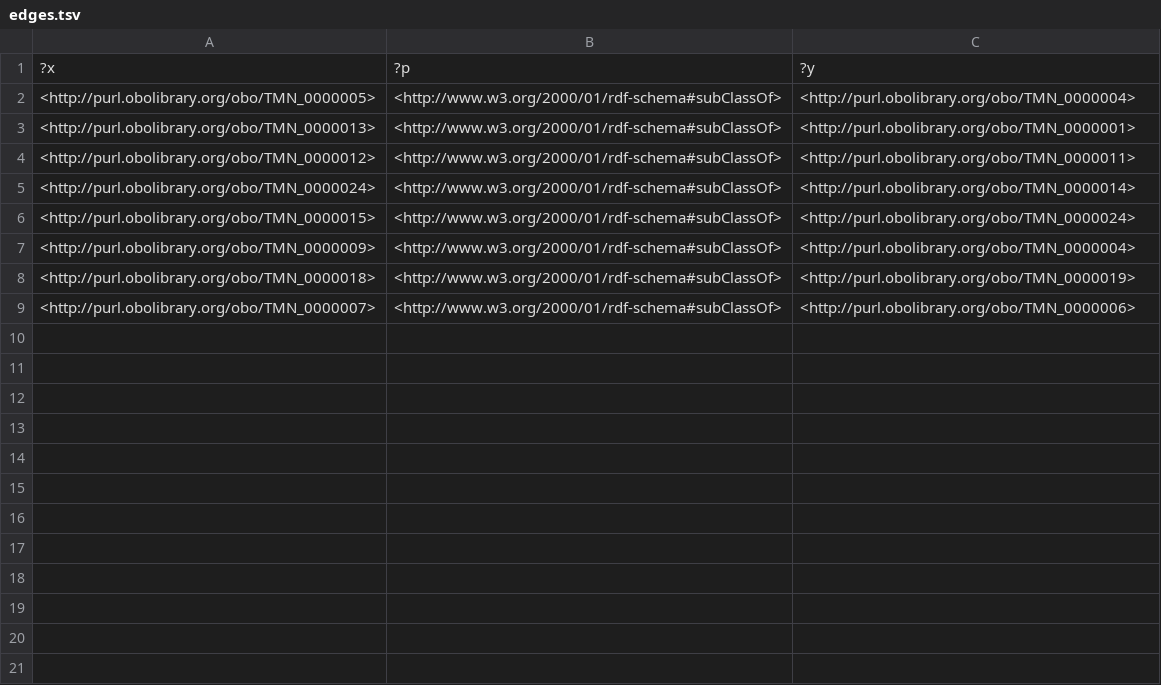
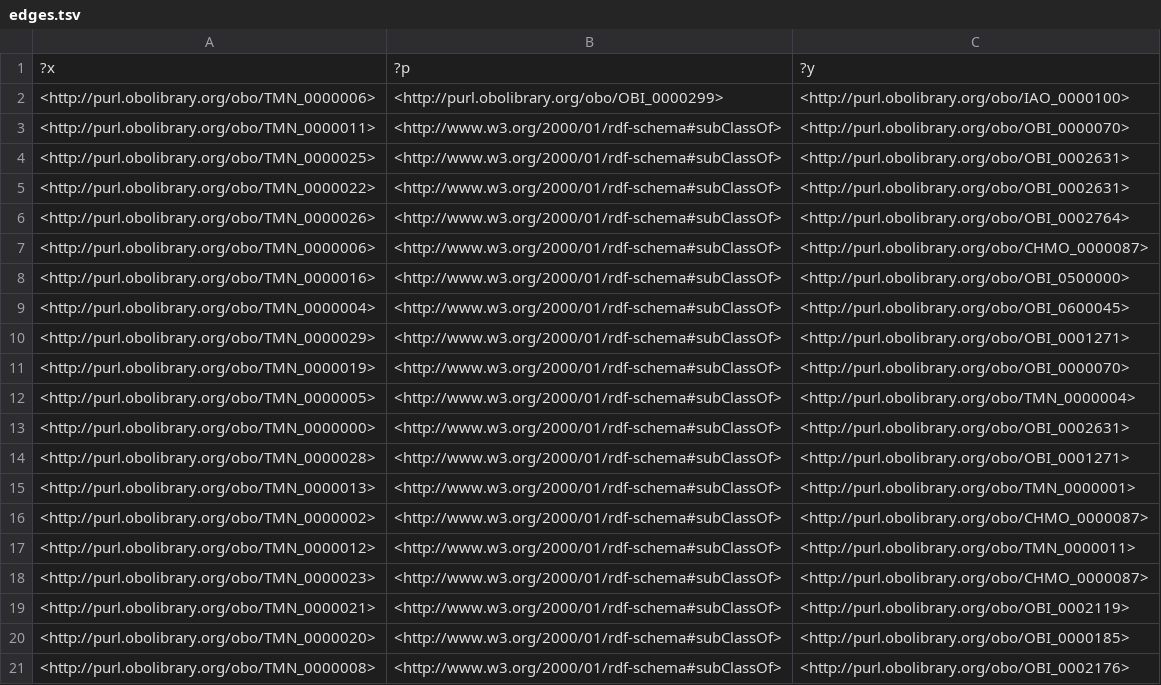
Before and after one commit to BICCN/TMN, a TSV file: src/ontology/reports/edges.tsv, drawn as a sheet; only a part is shown; the shorter side is filled out with more unchanged rows; the diff covers the shown part only; the diff names each change by its address in the sheet, - before the commit and + after, or states it on an @@ line.

```diff
--- a/src/ontology/reports/edges.tsv
+++ b/src/ontology/reports/edges.tsv
+row 2: <http://purl.obolibrary.org/obo/TMN_0000006> | <http://purl.obolibrary.org/obo/OBI_0000299> | <http://purl.obolibrary.org/obo/IAO_0000100>
+row 3: <http://purl.obolibrary.org/obo/TMN_0000011> | <http://www.w3.org/2000/01/rdf-schema#subClassOf> | <http://purl.obolibrary.org/obo/OBI_0000070>
+row 4: <http://purl.obolibrary.org/obo/TMN_0000025> | <http://www.w3.org/2000/01/rdf-schema#subClassOf> | <http://purl.obolibrary.org/obo/OBI_0002631>
+row 5: <http://purl.obolibrary.org/obo/TMN_0000022> | <http://www.w3.org/2000/01/rdf-schema#subClassOf> | <http://purl.obolibrary.org/obo/OBI_0002631>
+row 6: <http://purl.obolibrary.org/obo/TMN_0000026> | <http://www.w3.org/2000/01/rdf-schema#subClassOf> | <http://purl.obolibrary.org/obo/OBI_0002764>
+row 7: <http://purl.obolibrary.org/obo/TMN_0000006> | <http://www.w3.org/2000/01/rdf-schema#subClassOf> | <http://purl.obolibrary.org/obo/CHMO_0000087>
+row 8: <http://purl.obolibrary.org/obo/TMN_0000016> | <http://www.w3.org/2000/01/rdf-schema#subClassOf> | <http://purl.obolibrary.org/obo/OBI_0500000>
+row 9: <http://purl.obolibrary.org/obo/TMN_0000004> | <http://www.w3.org/2000/01/rdf-schema#subClassOf> | <http://purl.obolibrary.org/obo/OBI_0600045>
+row 10: <http://purl.obolibrary.org/obo/TMN_0000029> | <http://www.w3.org/2000/01/rdf-schema#subClassOf> | <http://purl.obolibrary.org/obo/OBI_0001271>
+row 11: <http://purl.obolibrary.org/obo/TMN_0000019> | <http://www.w3.org/2000/01/rdf-schema#subClassOf> | <http://purl.obolibrary.org/obo/OBI_0000070>
+row 13: <http://purl.obolibrary.org/obo/TMN_0000000> | <http://www.w3.org/2000/01/rdf-schema#subClassOf> | <http://purl.obolibrary.org/obo/OBI_0002631>
+row 14: <http://purl.obolibrary.org/obo/TMN_0000028> | <http://www.w3.org/2000/01/rdf-schema#subClassOf> | <http://purl.obolibrary.org/obo/OBI_0001271>
+row 16: <http://purl.obolibrary.org/obo/TMN_0000002> | <http://www.w3.org/2000/01/rdf-schema#subClassOf> | <http://purl.obolibrary.org/obo/CHMO_0000087>
+row 18: <http://purl.obolibrary.org/obo/TMN_0000023> | <http://www.w3.org/2000/01/rdf-schema#subClassOf> | <http://purl.obolibrary.org/obo/CHMO_0000087>
+row 19: <http://purl.obolibrary.org/obo/TMN_0000021> | <http://www.w3.org/2000/01/rdf-schema#subClassOf> | <http://purl.obolibrary.org/obo/OBI_0002119>
+row 20: <http://purl.obolibrary.org/obo/TMN_0000020> | <http://www.w3.org/2000/01/rdf-schema#subClassOf> | <http://purl.obolibrary.org/obo/OBI_0000185>
+row 21: <http://purl.obolibrary.org/obo/TMN_0000008> | <http://www.w3.org/2000/01/rdf-schema#subClassOf> | <http://purl.obolibrary.org/obo/OBI_0002176>
```
Also changed, not shown: 7 added rows elsewhere in this file, src/ontology/reports/basic-report.tsv, src/ontology/reports/synonyms.tsv, 10 other files.
